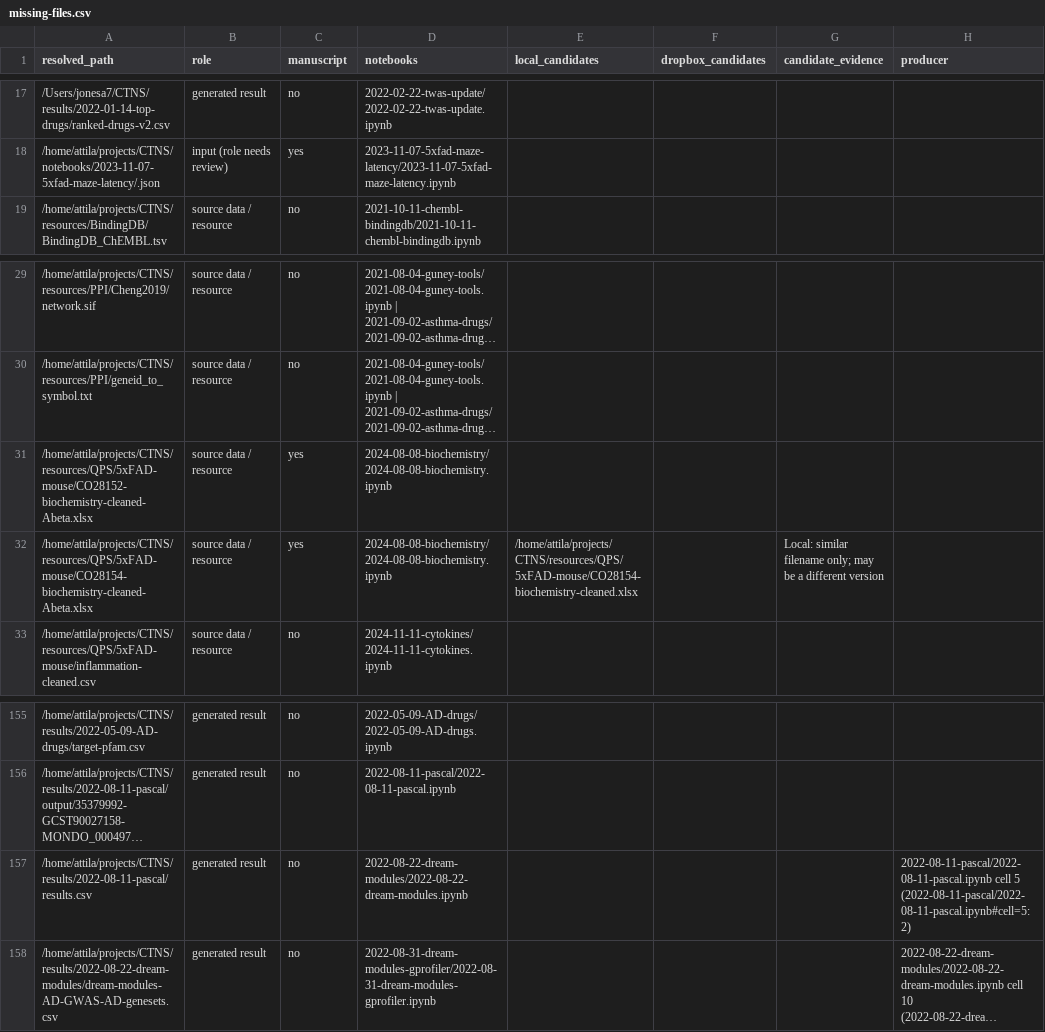
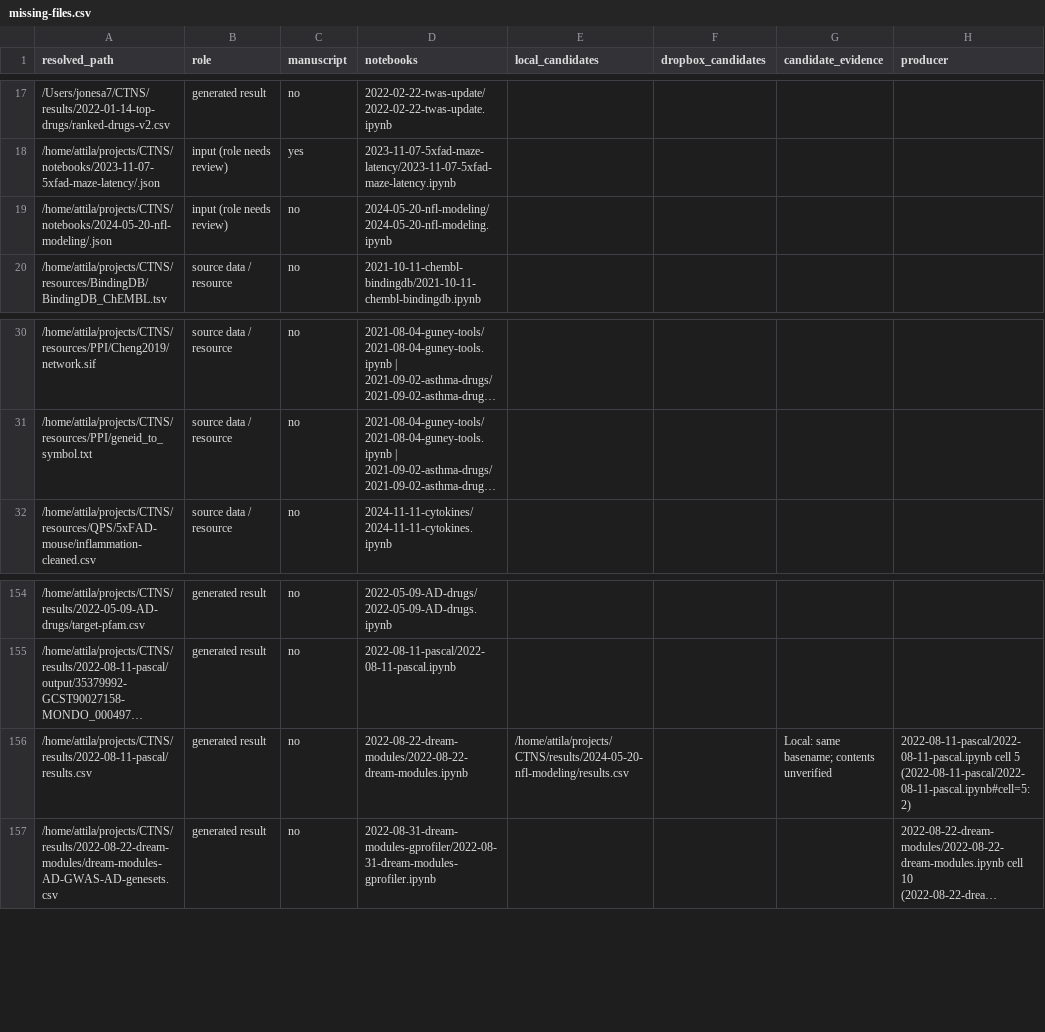
Before and after one commit to attilagk/CTNS-notebook, a CSV file: recovery-audit/current/missing-files.csv, drawn as a sheet; only a part is shown, gaps mark what is left out; long unchanged cells end in …; removed rows and columns are numbered as before the commit, all else as after; the diff names each change by its address in the sheet, - before the commit and + after, or states it on an @@ line.

```diff
--- a/recovery-audit/current/missing-files.csv
+++ b/recovery-audit/current/missing-files.csv
+row 19: /home/attila/projects/CTNS/notebooks/2024-05-20-nfl-modeling/.json | input (role needs review) | no | 2024-05-20-nfl-modeling/2024-05-20-nfl-modeling.ipynb
-row 31: /home/attila/projects/CTNS/resources/QPS/5xFAD-mouse/CO28152-biochemistry-cleaned-Abeta.xlsx | source data / resource | yes | 2024-08-08-biochemistry/2024-08-08-biochemistry.ipynb
-row 32: /home/attila/projects/CTNS/resources/QPS/5xFAD-mouse/CO28154-biochemistry-cleaned-Abeta.xlsx | source data / resource | yes | 2024-08-08-biochemistry/2024-08-08-biochemistry.ipynb | /home/attila/projects/CTNS/resources/QPS/5xFAD-mouse/CO28154-biochemistry-cleaned.xlsx |  | Local: similar filename only; may be a different version
-E156 (local_candidates): (empty)
+E156 (local_candidates): /home/attila/projects/CTNS/results/2024-05-20-nfl-modeling/results.csv
-G156 (candidate_evidence): (empty)
+G156 (candidate_evidence): Local: same basename; contents unverified
```
Also changed, not shown: recovery-audit/current/input-inventory.csv, recovery-audit/current/loading-sites.csv, 34 other files.
